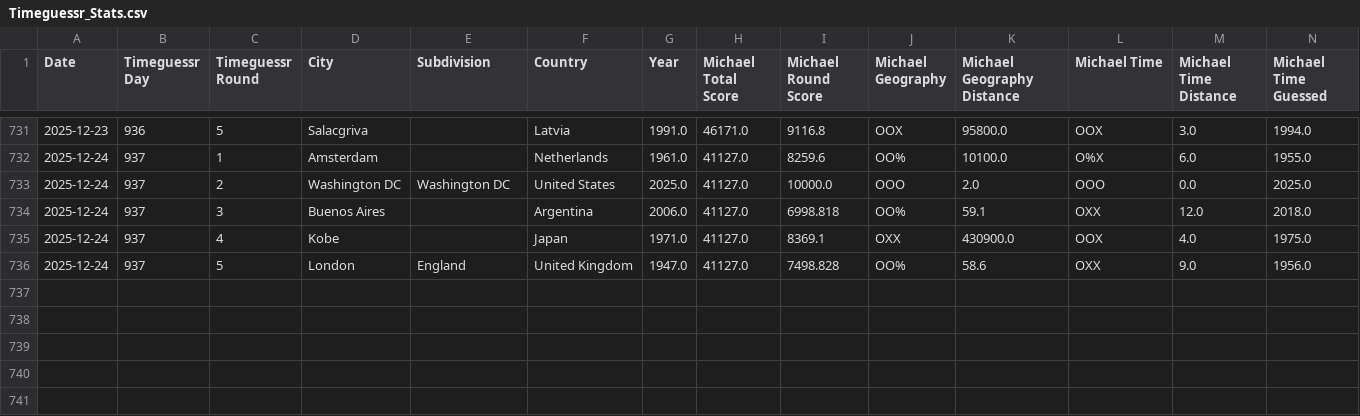
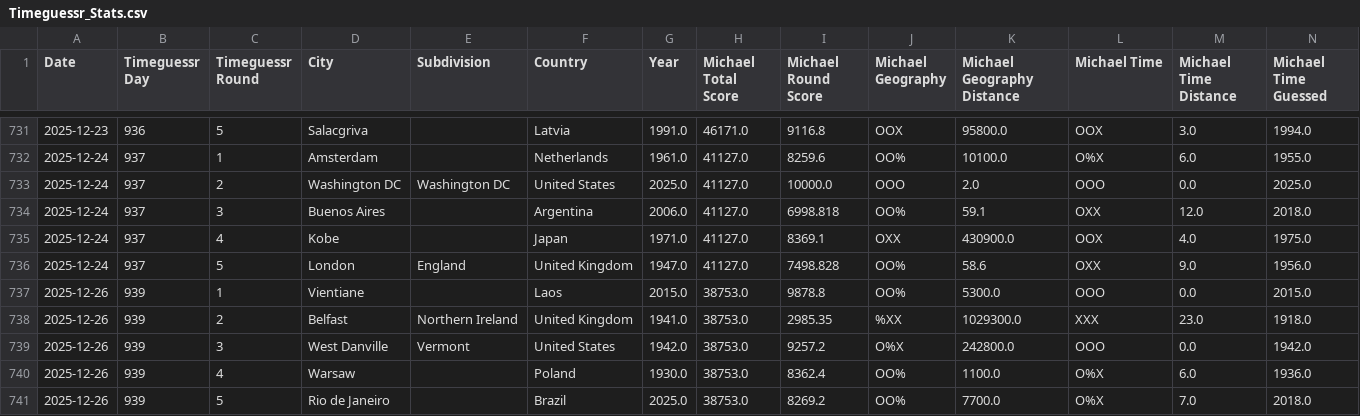
Before and after one commit to sjlarimer/TimeGuessr, a CSV file: Data/Timeguessr_Stats.csv, drawn as a sheet; only a part is shown, gaps mark what is left out; rows hold the shown columns only; the diff names each change by its address in the sheet, - before the commit and + after, or states it on an @@ line.

```diff
--- a/Data/Timeguessr_Stats.csv
+++ b/Data/Timeguessr_Stats.csv
+row 737: 2025-12-26 | 939 | 1 | Vientiane |  | Laos | 2015.0 | 38753.0 | 9878.8 | OO% | 5300.0 | OOO | 0.0 | 2015.0
+row 738: 2025-12-26 | 939 | 2 | Belfast | Northern Ireland | United Kingdom | 1941.0 | 38753.0 | 2985.35 | %XX | 1029300.0 | XXX | 23.0 | 1918.0
+row 739: 2025-12-26 | 939 | 3 | West Danville | Vermont | United States | 1942.0 | 38753.0 | 9257.2 | O%X | 242800.0 | OOO | 0.0 | 1942.0
+row 740: 2025-12-26 | 939 | 4 | Warsaw |  | Poland | 1930.0 | 38753.0 | 8362.4 | OO% | 1100.0 | O%X | 6.0 | 1936.0
+row 741: 2025-12-26 | 939 | 5 | Rio de Janeiro |  | Brazil | 2025.0 | 38753.0 | 8269.2 | OO% | 7700.0 | O%X | 7.0 | 2018.0
```
Also changed, not shown: Data/Timeguessr_Actuals_Parsed.csv, Data/Timeguessr_Michael_Parsed.csv, 5 other files.
